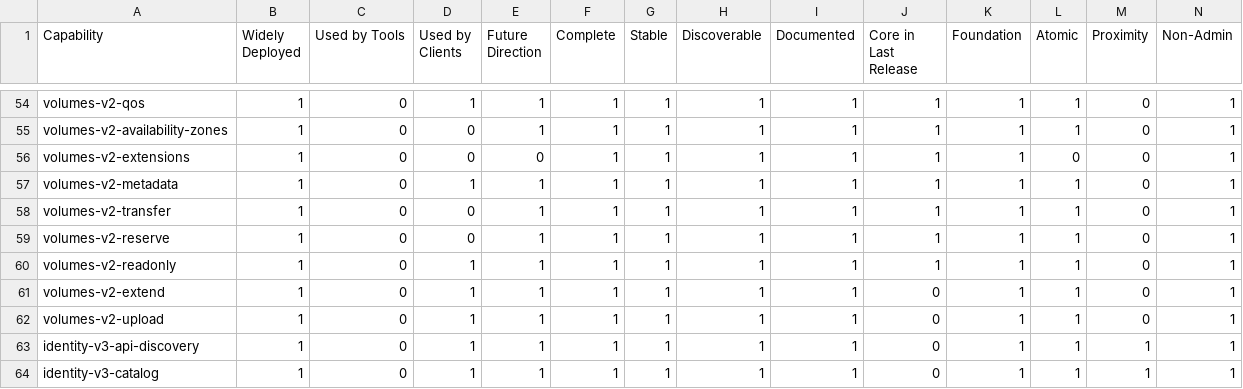
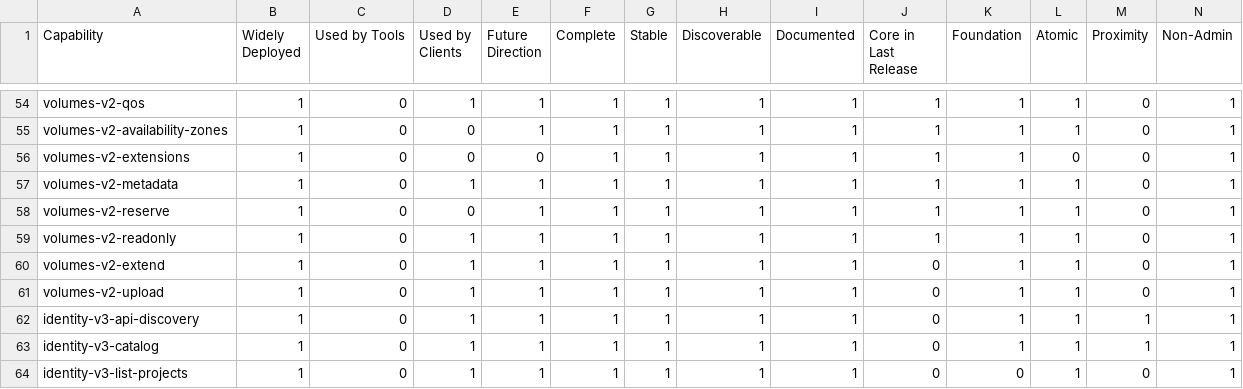
Before and after one commit to openstack-archive/interop, a CSV file: working_materials/tabulated_scores.csv, drawn as a sheet; only a part is shown, gaps mark what is left out; the shorter side is filled out with more unchanged rows; rows hold the shown columns only; the diff names each change by its address in the sheet, - before the commit and + after, or states it on an @@ line.

Commit message:
Remove volumes-v2-transfer from next guideline because of multi-tenancy
volumes-v2-transfer requires multi-tenancy by definition[1][2]
Remove this capability from next working guideline.

[1] http://developer.openstack.org/api-ref-blockstorage-v2.html
[2] https://review.openstack.org/#/c/321901/

Partial-Bug: 1579139
Change-Id: I99f4dace8ce760c9bd546b0db9097ec5e95b7375

```diff
--- a/working_materials/tabulated_scores.csv
+++ b/working_materials/tabulated_scores.csv
-row 58: volumes-v2-transfer | 1 | 0 | 0 | 1 | 1 | 1 | 1 | 1 | 1 | 1 | 1 | 0 | 1
```
Also changed, not shown: 2 other files.
